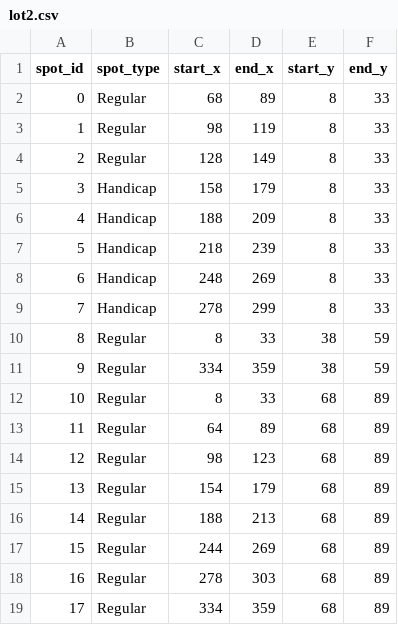
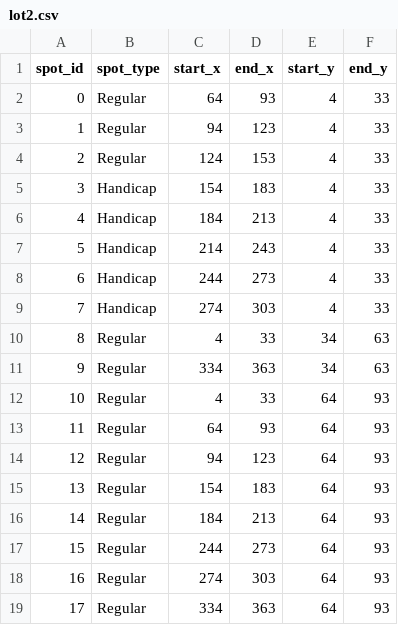
Before and after one commit to Brendanofawesome/CMPE-138-Parking-Database, a CSV file: src/app/map/map_data/lot2.csv, drawn as a sheet; only a part is shown; the diff covers the shown part only.

```diff
--- a/src/app/map/map_data/lot2.csv
+++ b/src/app/map/map_data/lot2.csv
@@ -1,19 +1,19 @@
 spot_id,spot_type,start_x,end_x,start_y,end_y
-0,Regular,68,89,8,33
-1,Regular,98,119,8,33
-2,Regular,128,149,8,33
-3,Handicap,158,179,8,33
-4,Handicap,188,209,8,33
-5,Handicap,218,239,8,33
-6,Handicap,248,269,8,33
-7,Handicap,278,299,8,33
-8,Regular,8,33,38,59
-9,Regular,334,359,38,59
-10,Regular,8,33,68,89
-11,Regular,64,89,68,89
-12,Regular,98,123,68,89
-13,Regular,154,179,68,89
-14,Regular,188,213,68,89
-15,Regular,244,269,68,89
-16,Regular,278,303,68,89
-17,Regular,334,359,68,89
+0,Regular,64,93,4,33
+1,Regular,94,123,4,33
+2,Regular,124,153,4,33
+3,Handicap,154,183,4,33
+4,Handicap,184,213,4,33
+5,Handicap,214,243,4,33
+6,Handicap,244,273,4,33
+7,Handicap,274,303,4,33
+8,Regular,4,33,34,63
+9,Regular,334,363,34,63
+10,Regular,4,33,64,93
+11,Regular,64,93,64,93
+12,Regular,94,123,64,93
+13,Regular,154,183,64,93
+14,Regular,184,213,64,93
+15,Regular,244,273,64,93
+16,Regular,274,303,64,93
+17,Regular,334,363,64,93
```
Also changed, not shown: 144 edited cells elsewhere in this file, src/app/map/map_data/lot1.csv, src/app/map/map_data/lot3.csv, 32 other files.
